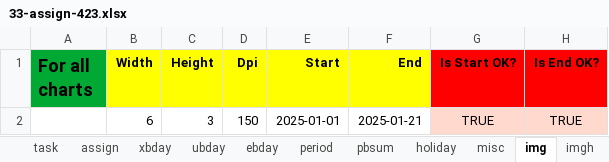
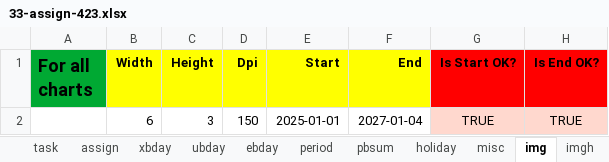
Before and after one commit to romz-pl/yumbo, an Excel workbook: ampl-data-input-excel/33-assign-423/33-assign-423.xlsx, sheet img, drawn as a sheet; values as stored, in another font and other column widths than the file's, no borders; the diff names each change by its address in the sheet, - before the commit and + after, or states it on an @@ line.

```diff
--- a/ampl-data-input-excel/33-assign-423/33-assign-423.xlsx (sheet img)
+++ b/ampl-data-input-excel/33-assign-423/33-assign-423.xlsx (sheet img)
-F2 (End): 2025-01-21
+F2 (End): 2027-01-04
```
Also changed, not shown: ampl-data-input-excel/34-assign-423-no-pbsum/34-assign-423-no-pbsum.xlsx, ampl-data-input-excel/35-assign-423-with-ubday-empty/35-assign-423-with-ubday-empty.xlsx, 2 other files.
